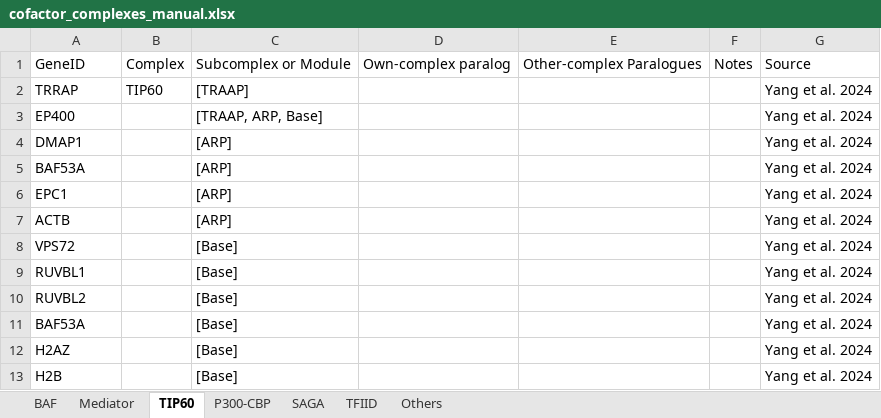
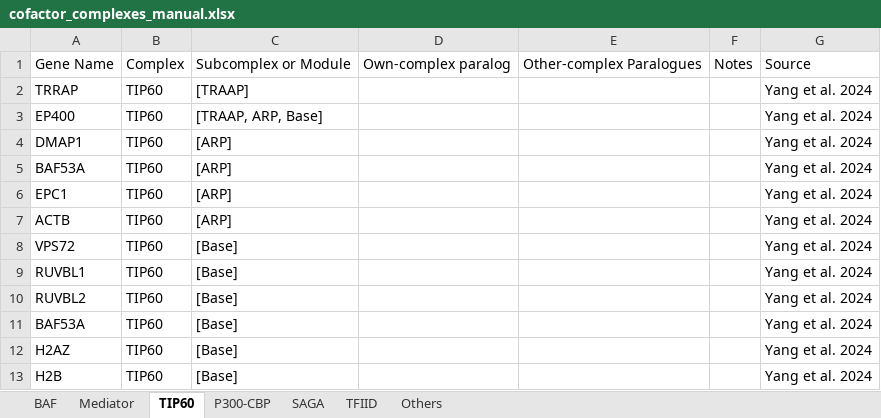
Before and after one commit to kinseylong/StallerRotation, an Excel workbook: cofactor_complexes/cofactor_complexes_manual.xlsx, sheet TIP60, drawn as a sheet; values as stored, in another font and other column widths than the file's, no borders; the diff names each change by its address in the sheet, - before the commit and + after, or states it on an @@ line.

```diff
--- a/cofactor_complexes/cofactor_complexes_manual.xlsx (sheet TIP60)
+++ b/cofactor_complexes/cofactor_complexes_manual.xlsx (sheet TIP60)
-A1: GeneID
+A1: Gene Name
-B3:B13: (empty)
+B3:B13: TIP60
```
Also changed, not shown: sheet P300-CBP, sheet TFIID, sheet SAGA, sheet Mediator, sheet Others, sheet BAF, 13 other files.
